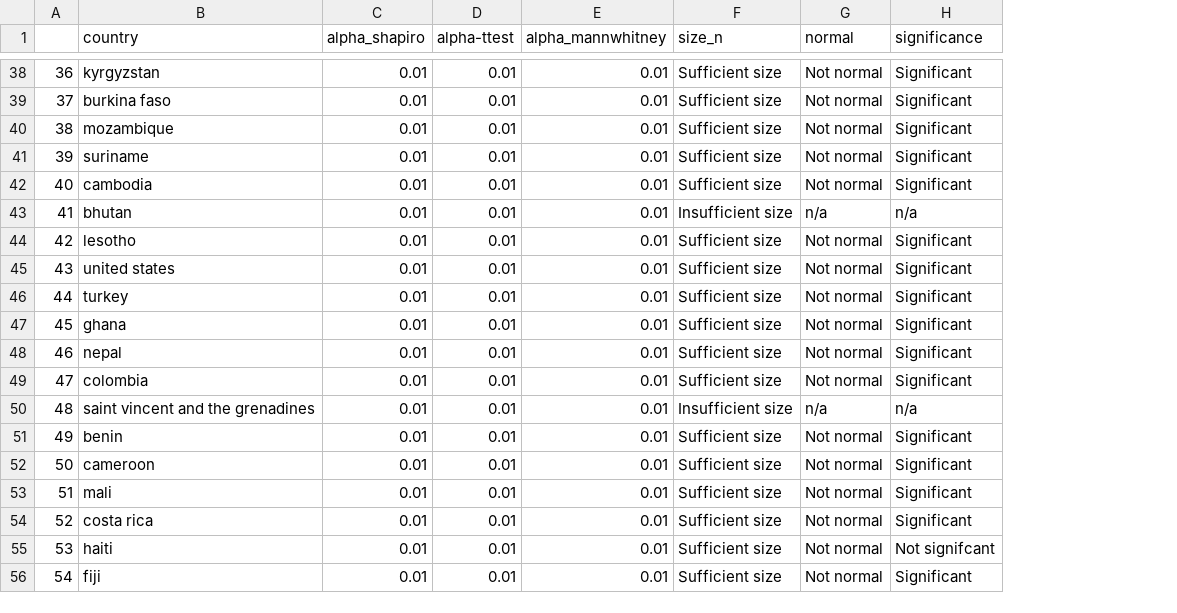
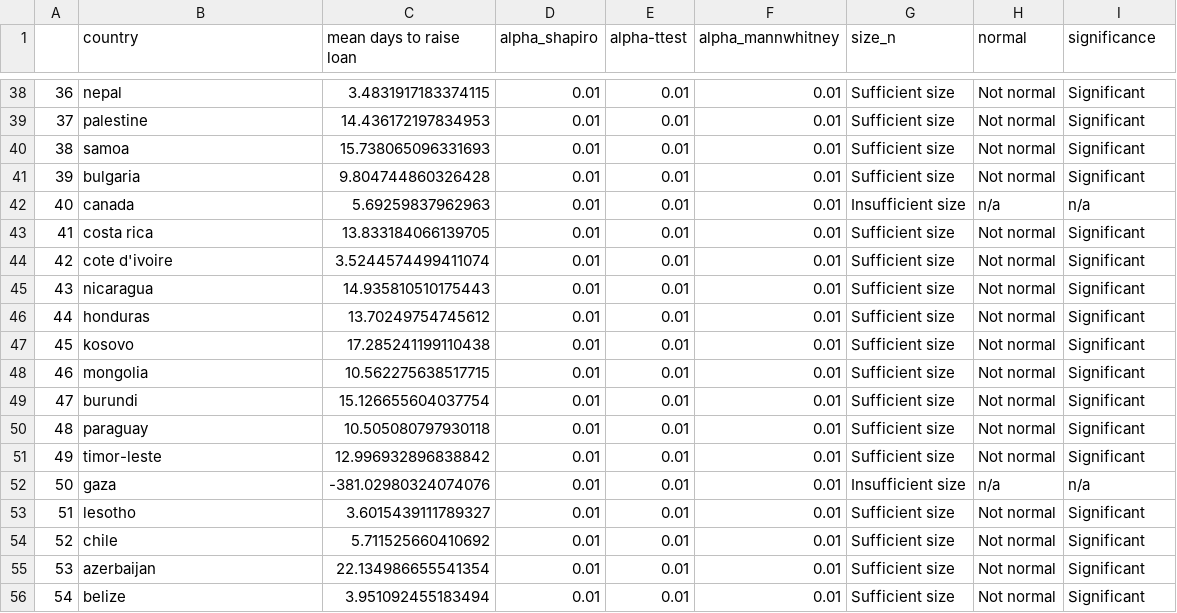
Before and after one commit to mcdimant/kiva_analysis, a CSV file: data/significance_table_output.csv, drawn as a sheet; only a part is shown, gaps mark what is left out; addresses are those after the commit; the diff covers the shown part only; the diff names each change by its address in the sheet, - before the commit and + after, or states it on an @@ line.

```diff
--- a/data/significance_table_output.csv
+++ b/data/significance_table_output.csv
+column C (mean days to raise loan), rows 38-56: 3.4831917183374115 | 14.436172197834953 | 15.738065096331693 | 9.804744860326428 | 5.69259837962963 | 13.833184066139705 | 3.5244574499411074 | 14.935810510175443 | 13.70249754745612 | 17.285241199110438 | 10.562275638517715 | 15.126655604037754 | 10.505080797930118 | 12.996932896838842 | -381.02980324074076 | 3.6015439111789327 | 5.711525660410692 | 22.134986655541354 | 3.951092455183494
-B38 (country): kyrgyzstan
+B38 (country): nepal
-B39 (country): burkina faso
+B39 (country): palestine
-B40 (country): mozambique
+B40 (country): samoa
-B41 (country): suriname
+B41 (country): bulgaria
-B42 (country): cambodia
+B42 (country): canada
-G42 (size_n): Sufficient size
+G42 (size_n): Insufficient size
-H42 (normal): Not normal
+H42 (normal): n/a
-I42 (significance): Significant
+I42 (significance): n/a
-B43 (country): bhutan
+B43 (country): costa rica
-G43 (size_n): Insufficient size
+G43 (size_n): Sufficient size
-H43 (normal): n/a
+H43 (normal): Not normal
-I43 (significance): n/a
+I43 (significance): Significant
-B44 (country): lesotho
+B44 (country): cote d'ivoire
-B45 (country): united states
+B45 (country): nicaragua
-B46 (country): turkey
+B46 (country): honduras
-B47 (country): ghana
+B47 (country): kosovo
-B48 (country): nepal
+B48 (country): mongolia
-B49 (country): colombia
+B49 (country): burundi
-B50 (country): saint vincent and the grenadines
+B50 (country): paraguay
-G50 (size_n): Insufficient size
+G50 (size_n): Sufficient size
-H50 (normal): n/a
+H50 (normal): Not normal
-I50 (significance): n/a
+I50 (significance): Significant
-B51 (country): benin
+B51 (country): timor-leste
-B52 (country): cameroon
+B52 (country): gaza
-G52 (size_n): Sufficient size
+G52 (size_n): Insufficient size
-H52 (normal): Not normal
+H52 (normal): n/a
-I52 (significance): Significant
+I52 (significance): n/a
-B53 (country): mali
+B53 (country): lesotho
-B54 (country): costa rica
+B54 (country): chile
-B55 (country): haiti
+B55 (country): azerbaijan
-I55 (significance): Not signifcant
+I55 (significance): Significant
-B56 (country): fiji
+B56 (country): belize
```
Also changed, not shown: 130 edited cells elsewhere in this file.
